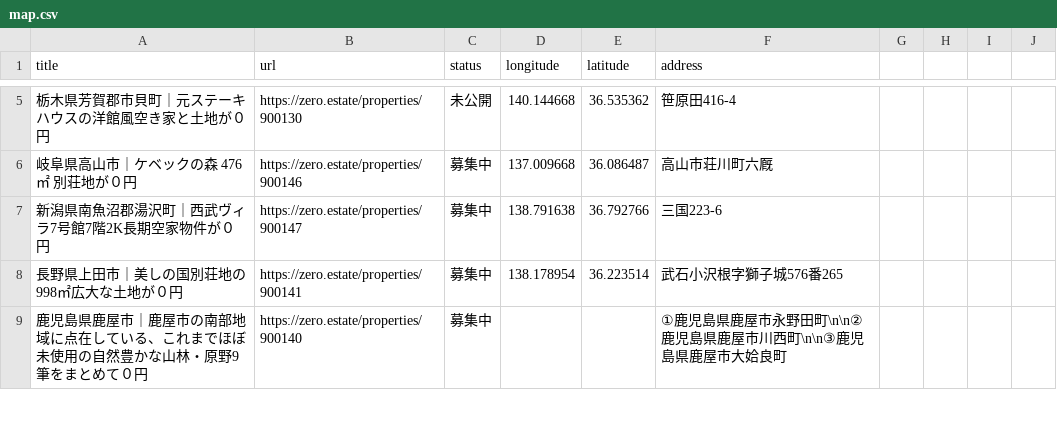
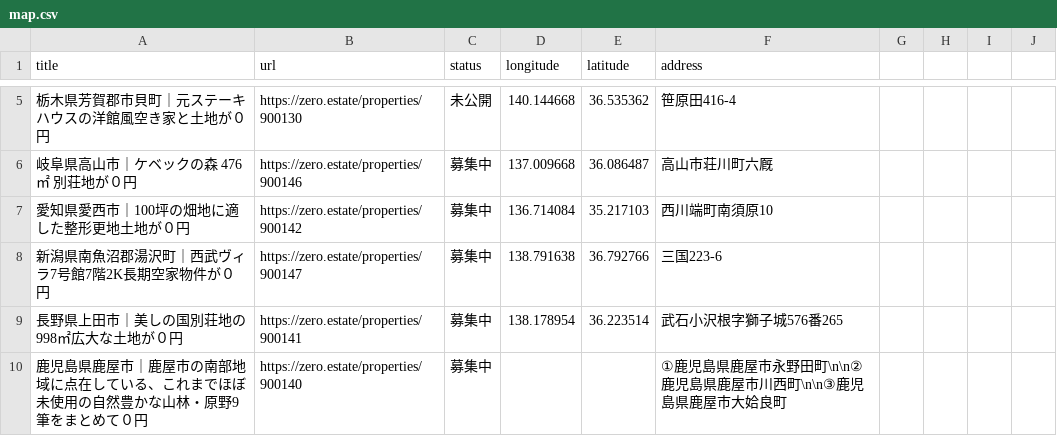
Before and after one commit to 5ym/zero-owner, a CSV file: map.csv, drawn as a sheet; only a part is shown, gaps mark what is left out.

```diff
--- a/map.csv
+++ b/map.csv
@@ -6,2 +6,3 @@ title,url,status,longitude,latitude,address
 "岐阜県高山市｜ケベックの森　476㎡　別荘地が０円",https://zero.estate/properties/900146,募集中,137.009668,36.086487,高山市荘川町六厩
+"愛知県愛西市｜100坪の畑地に適した整形更地土地が０円",https://zero.estate/properties/900142,募集中,136.714084,35.217103,西川端町南須原10
 "新潟県南魚沼郡湯沢町｜西武ヴィラ7号館7階2K長期空家物件が０円",https://zero.estate/properties/900147,募集中,138.791638,36.792766,三国223-6
```
